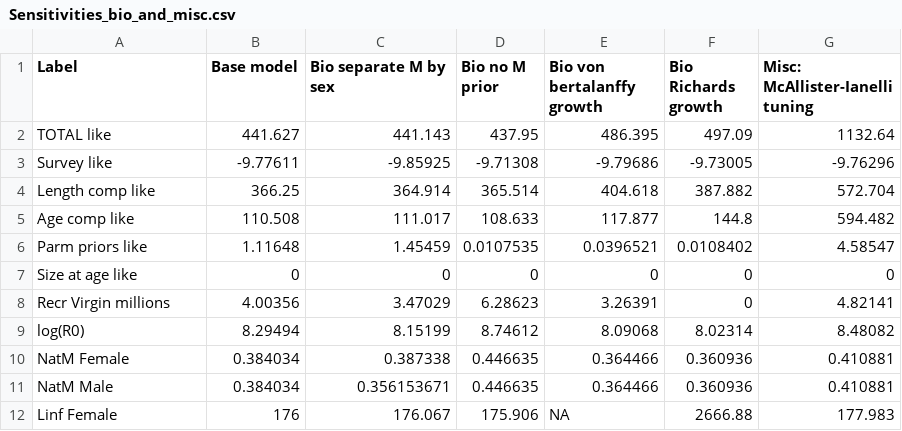
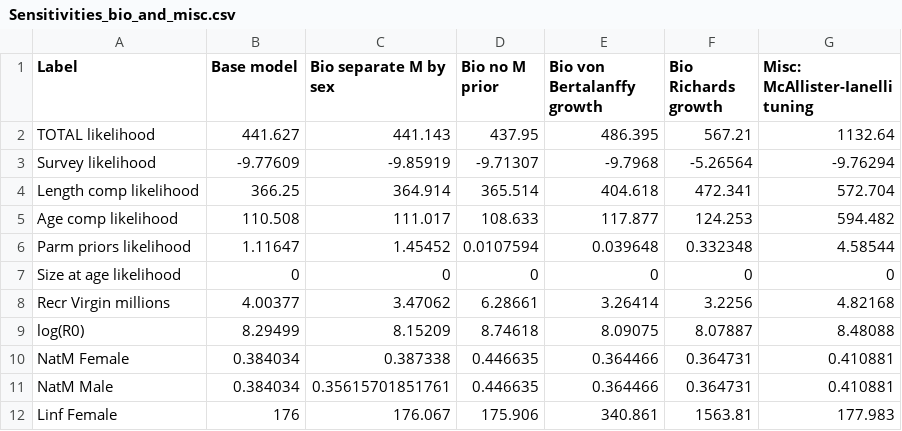
Before and after one commit to iantaylor-NOAA/BigSkate_Doc, a CSV file: txt_files/Sensitivities_bio_and_misc.csv, drawn as a sheet; only a part is shown; the diff covers the shown part only.

Commit message:
update all sensitivity plots and tables

```diff
--- a/txt_files/Sensitivities_bio_and_misc.csv
+++ b/txt_files/Sensitivities_bio_and_misc.csv
@@ -1,12 +1,12 @@
-Label,Base model,Bio separate M by sex,Bio no M prior,Bio von bertalanffy growth,Bio Richards growth,Misc: McAllister-Ianelli tuning
-TOTAL like,441.627,441.143,437.95,486.395,497.09,1132.64
-Survey like,-9.77611,-9.85925,-9.71308,-9.79686,-9.73005,-9.76296
-Length comp like,366.25,364.914,365.514,404.618,387.882,572.704
-Age comp like,110.508,111.017,108.633,117.877,144.8,594.482
-Parm priors like,1.11648,1.45459,0.0107535,0.0396521,0.0108402,4.58547
-Size at age like,0,0,0,0,0,0
-Recr Virgin millions,4.00356,3.47029,6.28623,3.26391,0,4.82141
-log(R0),8.29494,8.15199,8.74612,8.09068,8.02314,8.48082
-NatM Female ,0.384034,0.387338,0.446635,0.364466,0.360936,0.410881
-NatM Male ,0.384034,0.356153671,0.446635,0.364466,0.360936,0.410881
-Linf Female ,176,176.067,175.906,NA,2666.88,177.983
+"Label","Base model","Bio separate M by sex","Bio no M prior","Bio von Bertalanffy growth","Bio Richards growth","Misc: McAllister-Ianelli tuning"
+"TOTAL likelihood",441.627,441.143,437.95,486.395,567.21,1132.64
+"Survey likelihood",-9.77609,-9.85919,-9.71307,-9.7968,-5.26564,-9.76294
+"Length comp likelihood",366.25,364.914,365.514,404.618,472.341,572.704
+"Age comp likelihood",110.508,111.017,108.633,117.877,124.253,594.482
+"Parm priors likelihood",1.11647,1.45452,0.0107594,0.039648,0.332348,4.58544
+"Size at age likelihood",0,0,0,0,0,0
+"Recr Virgin millions",4.00377,3.47062,6.28661,3.26414,3.2256,4.82168
+"log(R0)",8.29499,8.15209,8.74618,8.09075,8.07887,8.48088
+"NatM Female ",0.384034,0.387338,0.446635,0.364466,0.364731,0.410881
+"NatM Male ",0.384034,0.35615701851761,0.446635,0.364466,0.364731,0.410881
+"Linf Female ",176,176.067,175.906,340.861,1563.81,177.983
```
Also changed, not shown: 3 added rows, 1 removed row and 42 edited cells elsewhere in this file, txt_files/Sensitivities_catch.csv, txt_files/Sensitivities_sel_and_Q.csv, 5 other files.
